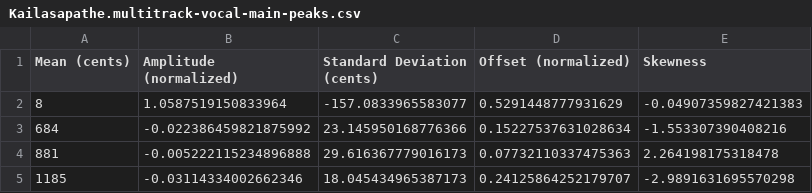
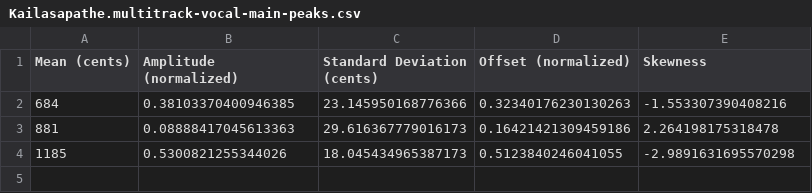
Before and after one commit to root2pk/masters-thesis, a CSV file: kalyani/Kailasapathe/Kailasapathe.multitrack-vocal-main-peaks.csv, drawn as a sheet.

```diff
--- a/kalyani/Kailasapathe/Kailasapathe.multitrack-vocal-main-peaks.csv
+++ b/kalyani/Kailasapathe/Kailasapathe.multitrack-vocal-main-peaks.csv
@@ -1,5 +1,4 @@
 Mean (cents),Amplitude (normalized),Standard Deviation (cents),Offset (normalized),Skewness
-8,1.0587519150833964,-157.0833965583077,0.5291448777931629,-0.04907359827421383
-684,-0.022386459821875992,23.145950168776366,0.15227537631028634,-1.553307390408216
-881,-0.005222115234896888,29.616367779016173,0.07732110337475363,2.264198175318478
-1185,-0.03114334002662346,18.045434965387173,0.24125864252179707,-2.9891631695570298
+684,0.38103370400946385,23.145950168776366,0.32340176230130263,-1.553307390408216
+881,0.08888417045613363,29.616367779016173,0.16421421309459186,2.264198175318478
+1185,0.5300821255344026,18.045434965387173,0.5123840246041055,-2.9891631695570298
```
Also changed, not shown: kalyani/Kailasapathe/Kailasapathe.multitrack-vocal-alaapana-peaks.csv, swara_metrics.csv, 26 other files.
